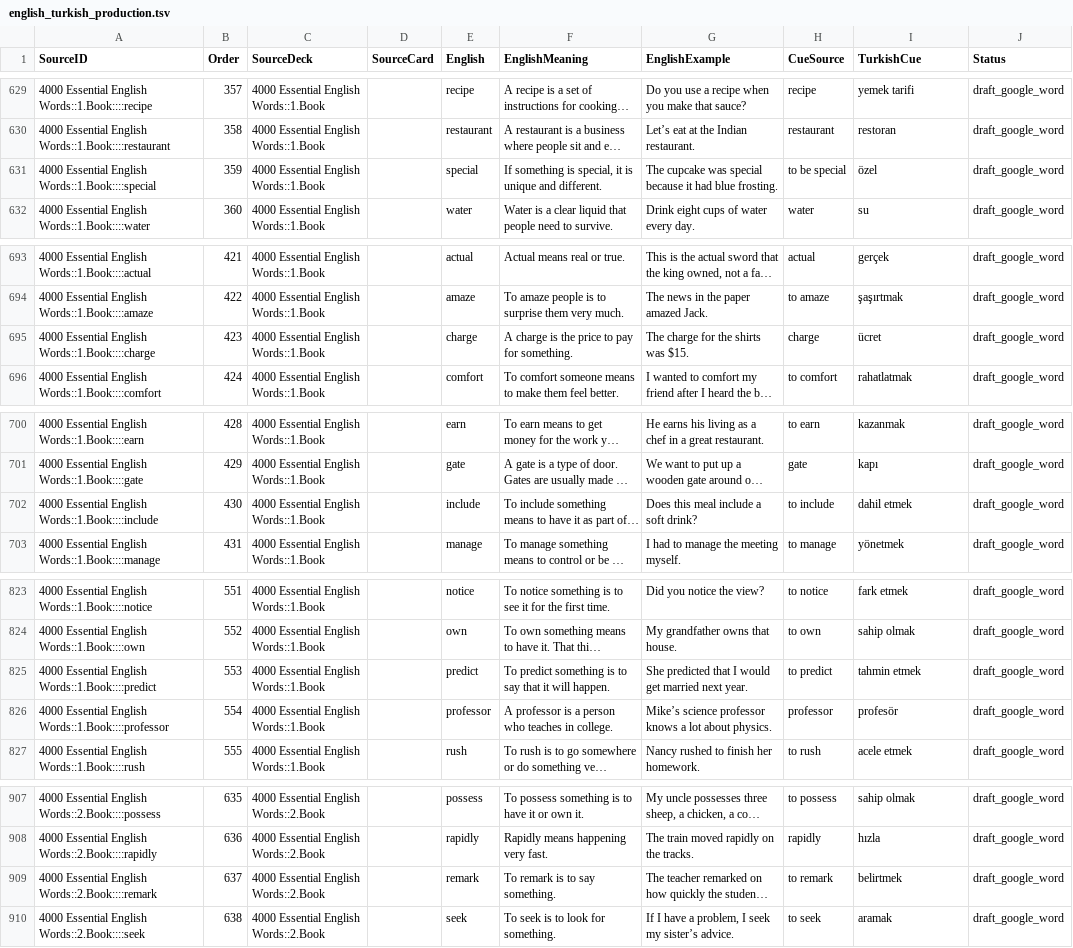
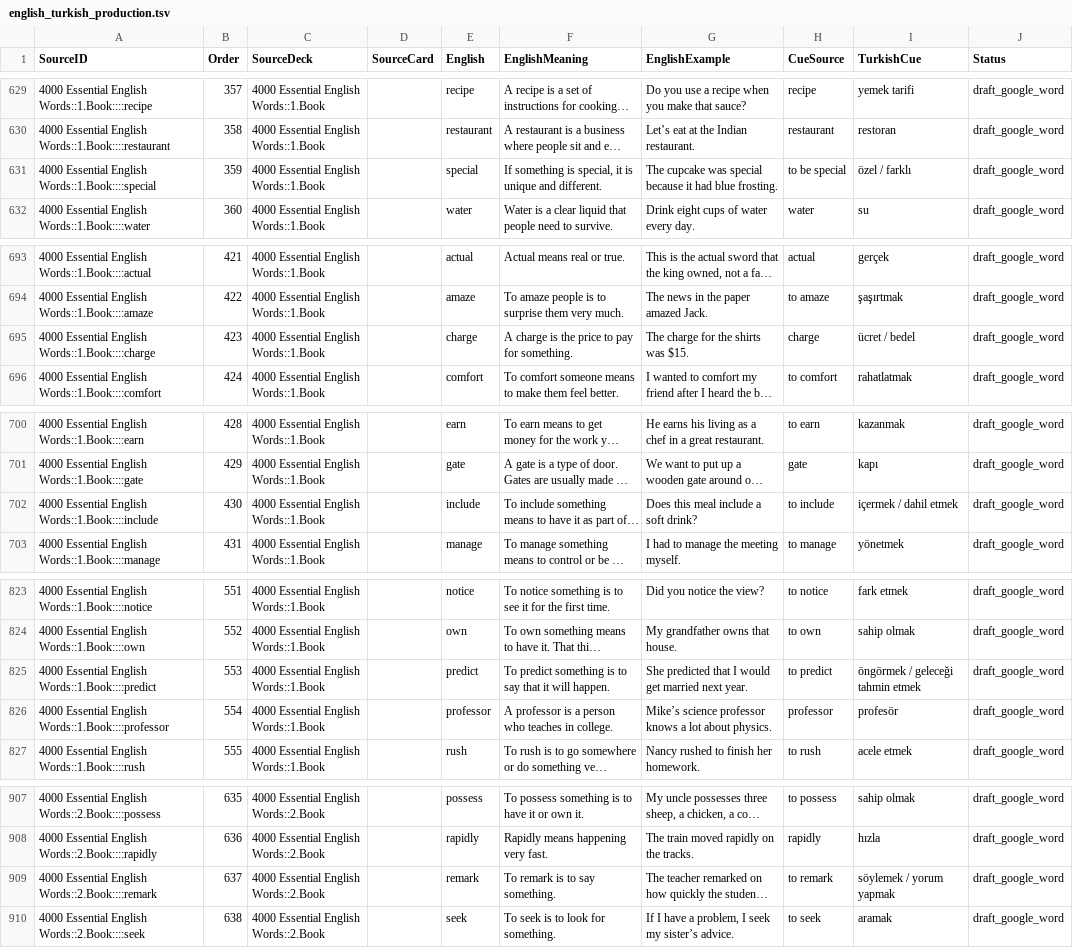
Before and after one commit to PlaneInABottle/ankiDecks, a TSV file: generated/english_4000/english_turkish_production.tsv, drawn as a sheet; only a part is shown, gaps mark what is left out; long unchanged cells end in …; the diff covers the shown part only; the diff names each change by its address in the sheet, - before the commit and + after, or states it on an @@ line.

```diff
--- a/generated/english_4000/english_turkish_production.tsv
+++ b/generated/english_4000/english_turkish_production.tsv
-I631 (TurkishCue): özel
+I631 (TurkishCue): özel / farklı
-I695 (TurkishCue): ücret
+I695 (TurkishCue): ücret / bedel
-I702 (TurkishCue): dahil etmek
+I702 (TurkishCue): içermek / dahil etmek
-I825 (TurkishCue): tahmin etmek
+I825 (TurkishCue): öngörmek / geleceği tahmin etmek
-I909 (TurkishCue): belirtmek
+I909 (TurkishCue): söylemek / yorum yapmak
```
Also changed, not shown: 51 edited cells elsewhere in this file, 7 other files.
